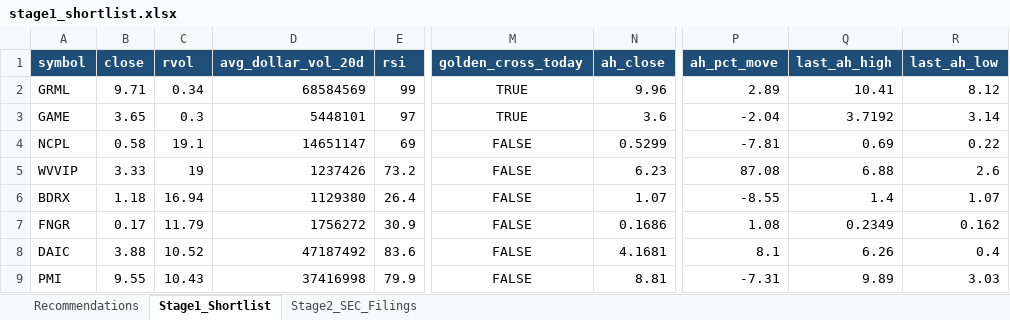
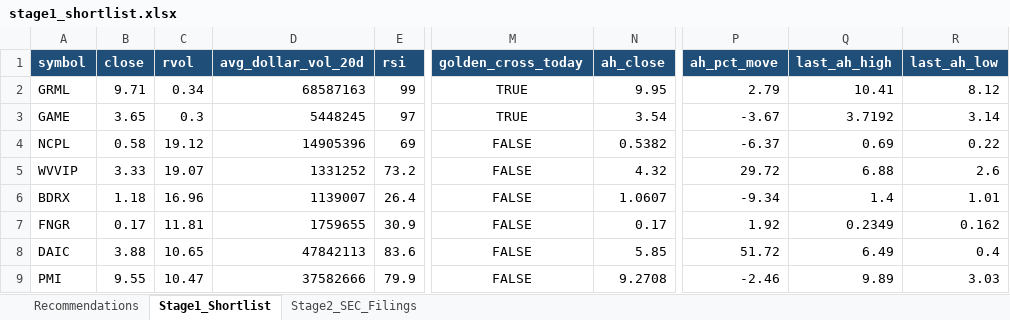
Before and after one commit to ARa2of/Small_Caps_Screener, an Excel workbook: output/stage1_shortlist.xlsx, sheet Stage1_Shortlist, drawn as a sheet; only a part is shown, gaps mark what is left out; values as stored, in another font and other column widths than the file's, no borders; the diff covers the shown part only; the diff names each change by its address in the sheet, - before the commit and + after, or states it on an @@ line.

```diff
--- a/output/stage1_shortlist.xlsx (sheet Stage1_Shortlist)
+++ b/output/stage1_shortlist.xlsx (sheet Stage1_Shortlist)
-D2 (avg_dollar_vol_20d): 68584569
+D2 (avg_dollar_vol_20d): 68587163
-N2 (ah_close): 9.96
+N2 (ah_close): 9.95
-P2 (ah_pct_move): 2.89
+P2 (ah_pct_move): 2.79
-D3 (avg_dollar_vol_20d): 5448101
+D3 (avg_dollar_vol_20d): 5448245
-N3 (ah_close): 3.6
+N3 (ah_close): 3.54
-P3 (ah_pct_move): -2.04
+P3 (ah_pct_move): -3.67
-C4 (rvol): 19.1
+C4 (rvol): 19.12
-D4 (avg_dollar_vol_20d): 14651147
+D4 (avg_dollar_vol_20d): 14905396
-N4 (ah_close): 0.5299
+N4 (ah_close): 0.5382
-P4 (ah_pct_move): -7.81
+P4 (ah_pct_move): -6.37
-C5 (rvol): 19
+C5 (rvol): 19.07
-D5 (avg_dollar_vol_20d): 1237426
+D5 (avg_dollar_vol_20d): 1331252
-N5 (ah_close): 6.23
+N5 (ah_close): 4.32
-P5 (ah_pct_move): 87.08
+P5 (ah_pct_move): 29.72
-C6 (rvol): 16.94
+C6 (rvol): 16.96
-D6 (avg_dollar_vol_20d): 1129380
+D6 (avg_dollar_vol_20d): 1139007
-N6 (ah_close): 1.07
+N6 (ah_close): 1.0607
-P6 (ah_pct_move): -8.55
+P6 (ah_pct_move): -9.34
-R6 (last_ah_low): 1.07
+R6 (last_ah_low): 1.01
-C7 (rvol): 11.79
+C7 (rvol): 11.81
-D7 (avg_dollar_vol_20d): 1756272
+D7 (avg_dollar_vol_20d): 1759655
-N7 (ah_close): 0.1686
+N7 (ah_close): 0.17
-P7 (ah_pct_move): 1.08
+P7 (ah_pct_move): 1.92
-C8 (rvol): 10.52
+C8 (rvol): 10.65
-D8 (avg_dollar_vol_20d): 47187492
+D8 (avg_dollar_vol_20d): 47842113
-N8 (ah_close): 4.1681
+N8 (ah_close): 5.85
-P8 (ah_pct_move): 8.1
+P8 (ah_pct_move): 51.72
-Q8 (last_ah_high): 6.26
+Q8 (last_ah_high): 6.49
-C9 (rvol): 10.43
+C9 (rvol): 10.47
-D9 (avg_dollar_vol_20d): 37416998
+D9 (avg_dollar_vol_20d): 37582666
-N9 (ah_close): 8.81
+N9 (ah_close): 9.2708
-P9 (ah_pct_move): -7.31
+P9 (ah_pct_move): -2.46
```
Also changed, not shown: 5 added rows, 5 removed rows and 122 edited cells elsewhere in this sheet, sheet Recommendations, sheet Stage2_SEC_Filings, 2 other files.
